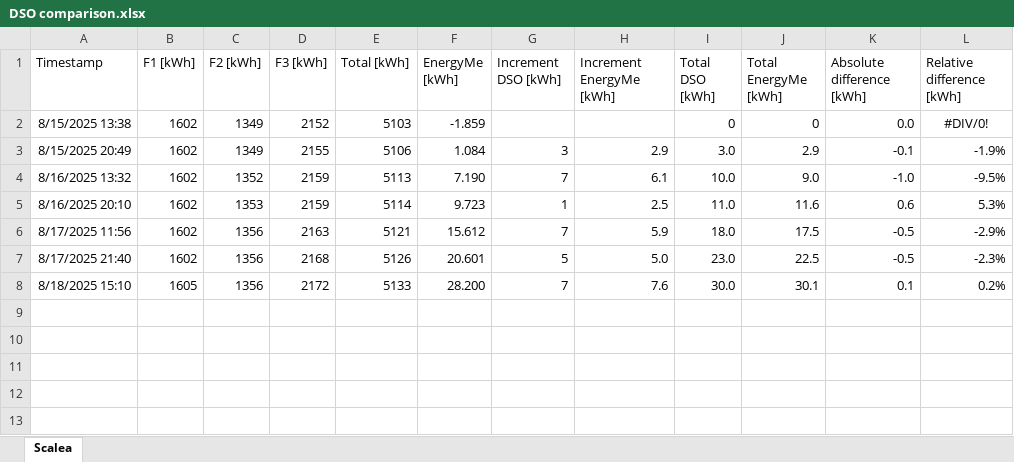
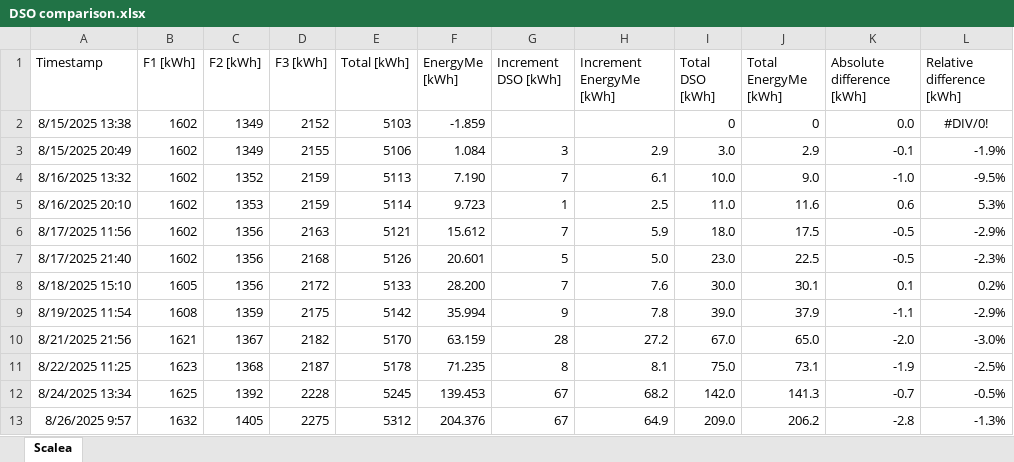
Before and after one commit to jibrilsharafi/EnergyMe-Home, an Excel workbook: source/DSO comparison.xlsx, sheet Scalea, drawn as a sheet; values as stored, in another font and other column widths than the file's, no borders; charts and pictures and table styles not drawn; the diff names each change by its address in the sheet, - before the commit and + after, or states it on an @@ line.

```diff
--- a/source/DSO comparison.xlsx (sheet Scalea)
+++ b/source/DSO comparison.xlsx (sheet Scalea)
+row 9: 8/19/2025 11:54 | 1608 | 1359 | 2175 | 5142 | 35.994 | 9 | 7.8 | 39.0 | 37.9 | -1.1 | -2.9%
+row 10: 8/21/2025 21:56 | 1621 | 1367 | 2182 | 5170 | 63.159 | 28 | 27.2 | 67.0 | 65.0 | -2.0 | -3.0%
+row 11: 8/22/2025 11:25 | 1623 | 1368 | 2187 | 5178 | 71.235 | 8 | 8.1 | 75.0 | 73.1 | -1.9 | -2.5%
+row 12: 8/24/2025 13:34 | 1625 | 1392 | 2228 | 5245 | 139.453 | 67 | 68.2 | 142.0 | 141.3 | -0.7 | -0.5%
+row 13: 8/26/2025 9:57 | 1632 | 1405 | 2275 | 5312 | 204.376 | 67 | 64.9 | 209.0 | 206.2 | -2.8 | -1.3%
```
Also changed, not shown: charts or pictures, 17 other files.
